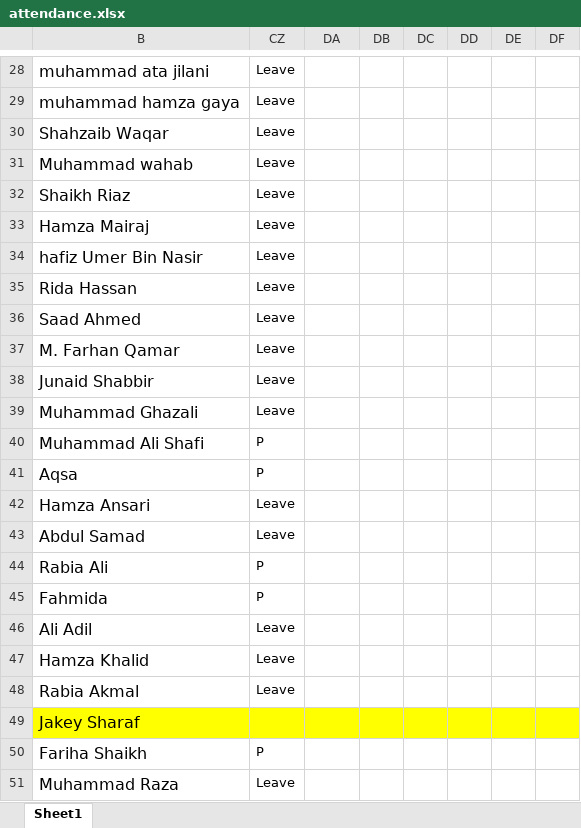
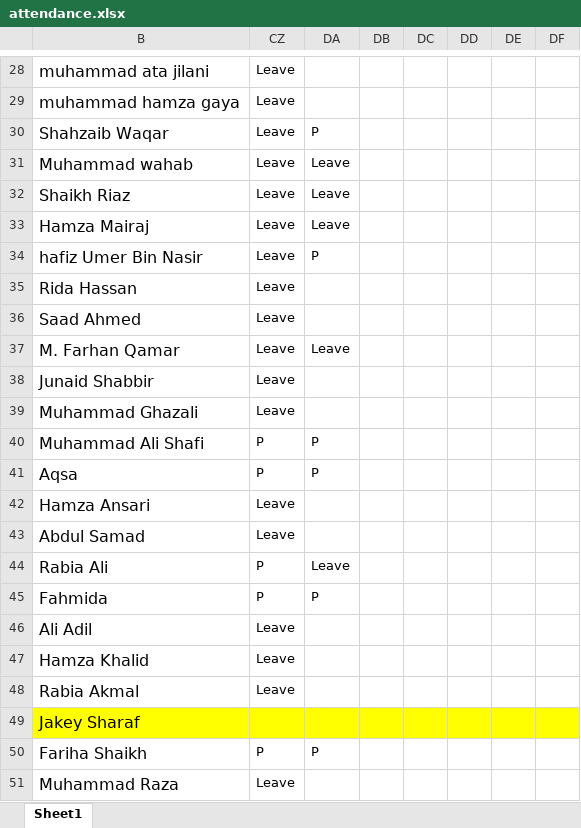
Before and after one commit to taharushain/IT-Entrepreneurship, an Excel workbook: attendance.xlsx, sheet Sheet1, drawn as a sheet; only a part is shown, gaps mark what is left out; values as stored, in another font and other column widths than the file's, no borders; the diff covers the shown part only; the diff names each change by its address in the sheet, - before the commit and + after, or states it on an @@ line.

```diff
--- a/attendance.xlsx (sheet Sheet1)
+++ b/attendance.xlsx (sheet Sheet1)
-DA30: (empty)
+DA30: P
-DA31:DA33: (empty)
+DA31:DA33: Leave
-DA34: (empty)
+DA34: P
-DA37: (empty)
+DA37: Leave
-DA40:DA41: (empty)
+DA40:DA41: P
-DA44: (empty)
+DA44: Leave
-DA45: (empty)
+DA45: P
-DA50: (empty)
+DA50: P
```
Also changed, not shown: 15 edited cells elsewhere in this sheet.
